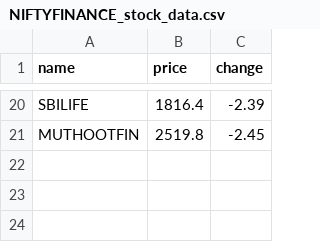
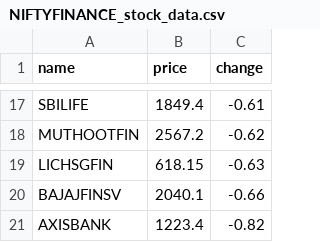
Before and after one commit to SxryxnshS5/Heatmap-react, a CSV file: public/Scraped_data/NIFTYFINANCE_stock_data.csv, drawn as a sheet; only a part is shown, gaps mark what is left out; addresses are those after the commit; the diff covers the shown part only; the diff names each change by its address in the sheet, - before the commit and + after, or states it on an @@ line.

```diff
--- a/public/Scraped_data/NIFTYFINANCE_stock_data.csv
+++ b/public/Scraped_data/NIFTYFINANCE_stock_data.csv
-B17 (price): 1816.4
+B17 (price): 1849.4
-C17 (change): -2.39
+C17 (change): -0.61
-B18 (price): 2519.8
+B18 (price): 2567.2
-C18 (change): -2.45
+C18 (change): -0.62
+row 19: LICHSGFIN | 618.15 | -0.63
+row 20: BAJAJFINSV | 2040.1 | -0.66
+row 21: AXISBANK | 1223.4 | -0.82
```
Also changed, not shown: 7 added rows, 10 removed rows and 16 edited cells elsewhere in this file, public/Scraped_data/NIFTYAUTO_stock_data.csv, public/Scraped_data/NIFTYCONSUMP_stock_data.csv, 6 other files.
